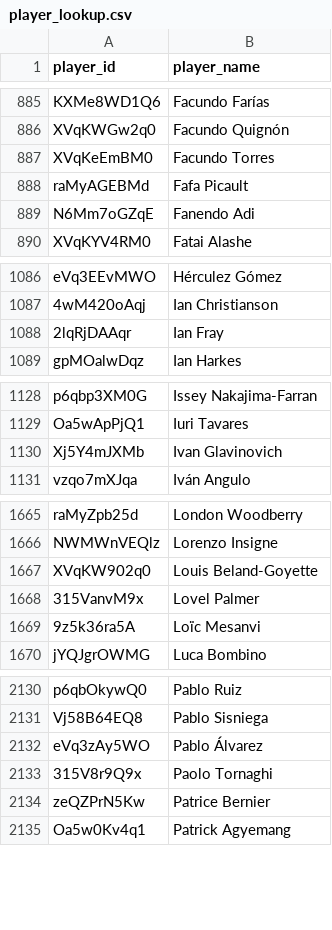
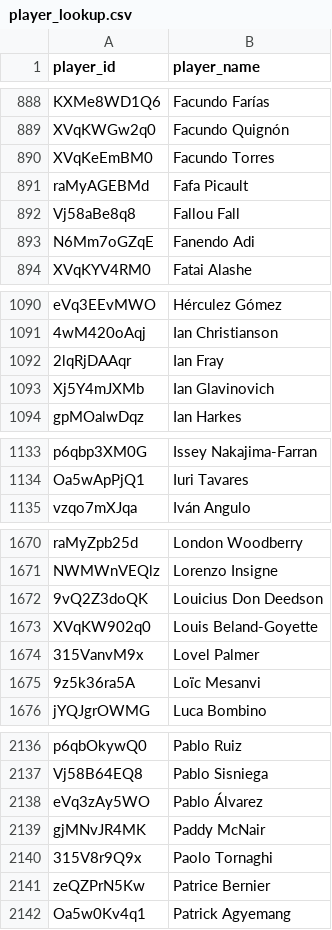
Before and after one commit to akeaswaran/goalsadded-data, a CSV file: data/mls/player_lookup.csv, drawn as a sheet; only a part is shown, gaps mark what is left out; the diff covers the shown part only.

```diff
--- a/data/mls/player_lookup.csv
+++ b/data/mls/player_lookup.csv
@@ -888,2 +891,3 @@ XVqKeEmBM0,Facundo Torres
 raMyAGEBMd,Fafa Picault
+Vj58aBe8q8,Fallou Fall
 N6Mm7oGZqE,Fanendo Adi
@@ -1088,2 +1092,3 @@ eVq3EEvMWO,Hérculez Gómez
 2lqRjDAAqr,Ian Fray
+Xj5Y4mJXMb,Ian Glavinovich
 gpMOalwDqz,Ian Harkes
@@ -1129,3 +1134,2 @@ p6qbp3XM0G,Issey Nakajima-Farran
 Oa5wApPjQ1,Iuri Tavares
-Xj5Y4mJXMb,Ivan Glavinovich
 vzqo7mXJqa,Iván Angulo
@@ -1666,2 +1671,3 @@ raMyZpb25d,London Woodberry
 NWMWnVEQlz,Lorenzo Insigne
+9vQ2Z3doQK,Louicius Don Deedson
 XVqKW902q0,Louis Beland-Goyette
@@ -2132,2 +2138,3 @@ Vj58B64EQ8,Pablo Sisniega
 eVq3zAy5WO,Pablo Álvarez
+gjMNvJR4MK,Paddy McNair
 315V8r9Q9x,Paolo Tornaghi
```
Also changed, not shown: 10 added rows, 1 removed row and 2 moved rows elsewhere in this file, data/mls/player-g+-pct.csv, data/mlsnp/player_lookup.csv, 19 other files.
